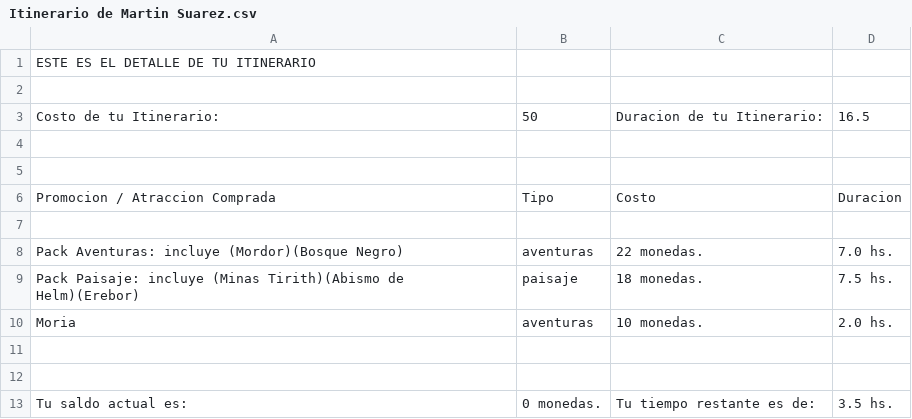
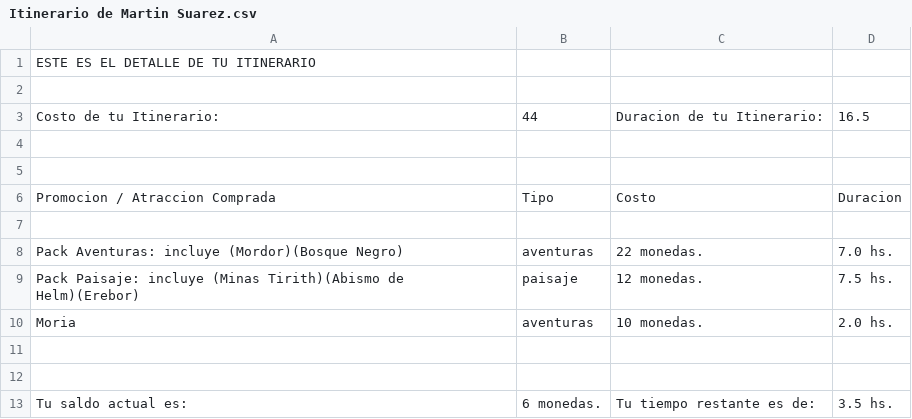
Before and after one commit to Programmer-extends-Fede/TP_1_Turismo_En_La_Tierra_Media, a CSV file: Salida/Itinerario de Martin Suarez.csv, drawn as a sheet.

Commit message:
se agrega metodo guardarEnArchivo en EntradaSalida

```diff
--- a/Salida/Itinerario de Martin Suarez.csv
+++ b/Salida/Itinerario de Martin Suarez.csv
@@ -2,3 +2,3 @@ ESTE ES EL DETALLE DE TU ITINERARIO
 
-Costo de tu Itinerario:;50;Duracion de tu Itinerario:;16.5
+Costo de tu Itinerario:;44;Duracion de tu Itinerario:;16.5
 
@@ -8,3 +8,3 @@ Promocion / Atraccion Comprada;Tipo;Costo;Duracion
 Pack Aventuras: incluye (Mordor)(Bosque Negro);aventuras;22 monedas.;7.0 hs.
-Pack Paisaje: incluye (Minas Tirith)(Abismo de Helm)(Erebor);paisaje;18 monedas.;7.5 hs.
+Pack Paisaje: incluye (Minas Tirith)(Abismo de Helm)(Erebor);paisaje;12 monedas.;7.5 hs.
 Moria;aventuras;10 monedas.;2.0 hs.
@@ -12,2 +12,2 @@ Moria;aventuras;10 monedas.;2.0 hs.
 
-Tu saldo actual es:;0 monedas.;Tu tiempo restante es de:;3.5 hs.
+Tu saldo actual es:;6 monedas.;Tu tiempo restante es de:;3.5 hs.
```
Also changed, not shown: 1 other file.
